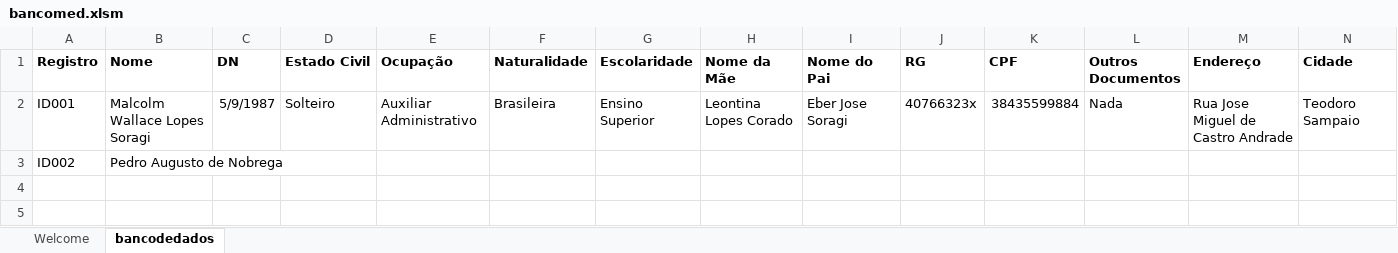
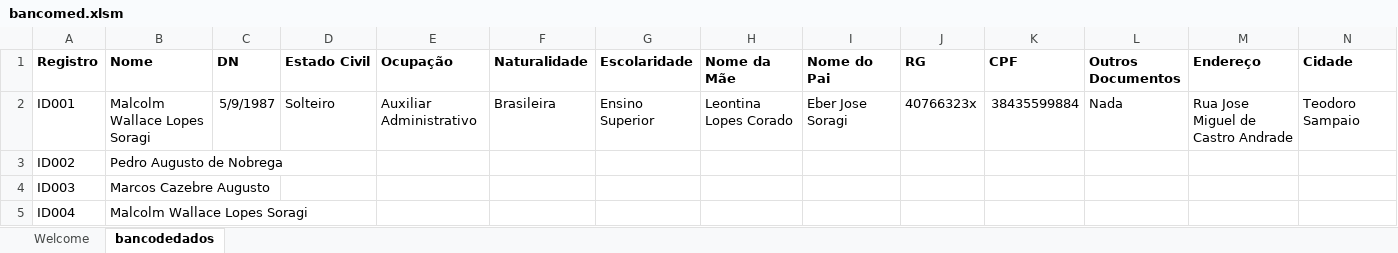
Before and after one commit to dingosin/modelosdoc, an Excel workbook: Modelos Doc Christiane LTDA/bancomed.xlsm, sheet bancodedados, drawn as a sheet; only a part is shown; values as stored, in another font and other column widths than the file's, no borders; conditional formats and table styles not drawn; rows hold the shown columns only; the diff names each change by its address in the sheet, - before the commit and + after, or states it on an @@ line.

```diff
--- a/Modelos Doc Christiane LTDA/bancomed.xlsm (sheet bancodedados)
+++ b/Modelos Doc Christiane LTDA/bancomed.xlsm (sheet bancodedados)
+row 4: ID003 | Marcos Cazebre Augusto
+row 5: ID004 | Malcolm Wallace Lopes Soragi
```
Also changed, not shown: sheet Welcome, charts or pictures.
